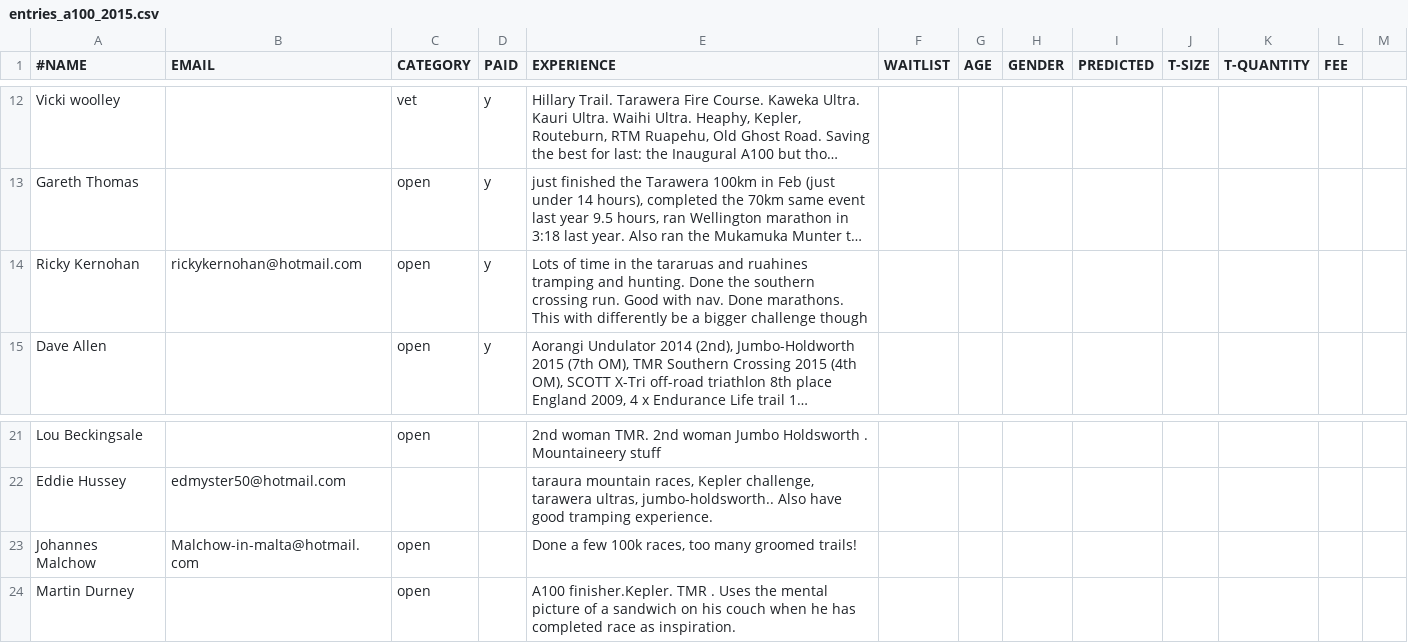
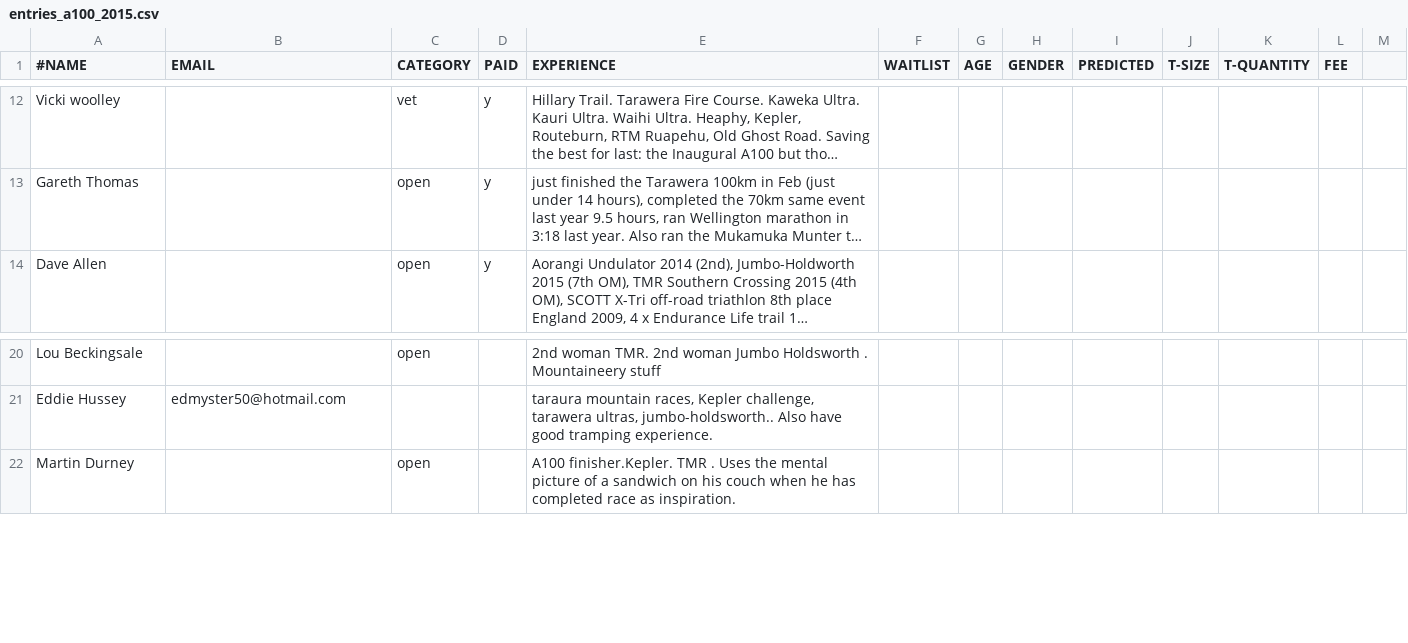
Before and after one commit to robincj/undulator_website, a CSV file: information/entries/entries_a100_2015.csv, drawn as a sheet; only a part is shown, gaps mark what is left out; long unchanged cells end in …; the diff names each change by its address in the sheet, - before the commit and + after, or states it on an @@ line.

Commit message:
Removed Johannes and Ricky K from A100 entries. Corrected date on Schedule page.

```diff
--- a/information/entries/entries_a100_2015.csv
+++ b/information/entries/entries_a100_2015.csv
-row 14: Ricky Kernohan | rickykernohan@hotmail.com | open | y | Lots of time in the tararuas and ruahines tramping and hunting. Done the southern crossing run. Good with nav. Done marathons. This with differently be a bigger challenge though
-row 23: Johannes Malchow | Malchow-in-malta@hotmail.com | open |  | Done a few 100k races, too many groomed trails!
```
Also changed, not shown: 1 other file.
